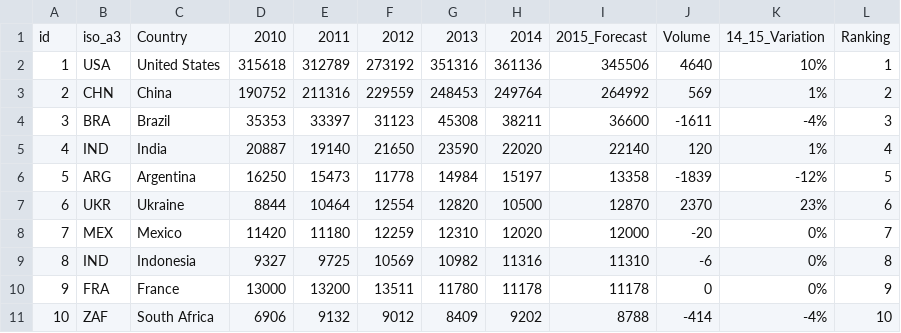
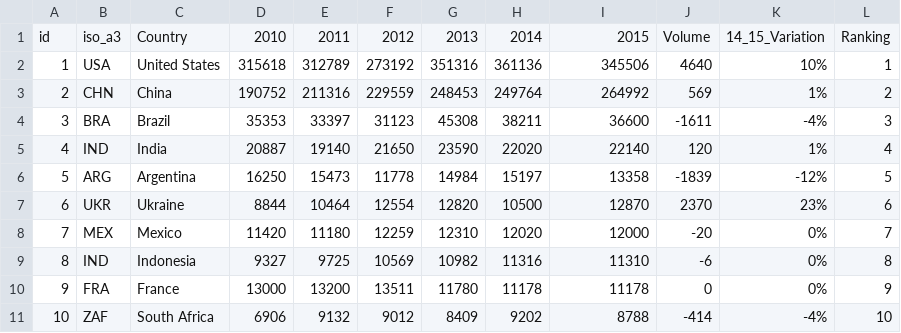
Before and after one commit to HildebrandJakob/unit-3, a CSV file: data/corndata.csv, drawn as a sheet.

```diff
--- a/data/corndata.csv
+++ b/data/corndata.csv
@@ -1,2 +1,2 @@
-id,iso_a3,Country,2010,2011,2012,2013,2014,2015_Forecast,Volume,14_15_Variation,Ranking
+id,iso_a3,Country,2010,2011,2012,2013,2014,2015,Volume,14_15_Variation,Ranking
 1,USA,United States,315618,312789,273192,351316,361136,345506,4640,10%,1
```
Also changed, not shown: 1 other file.
